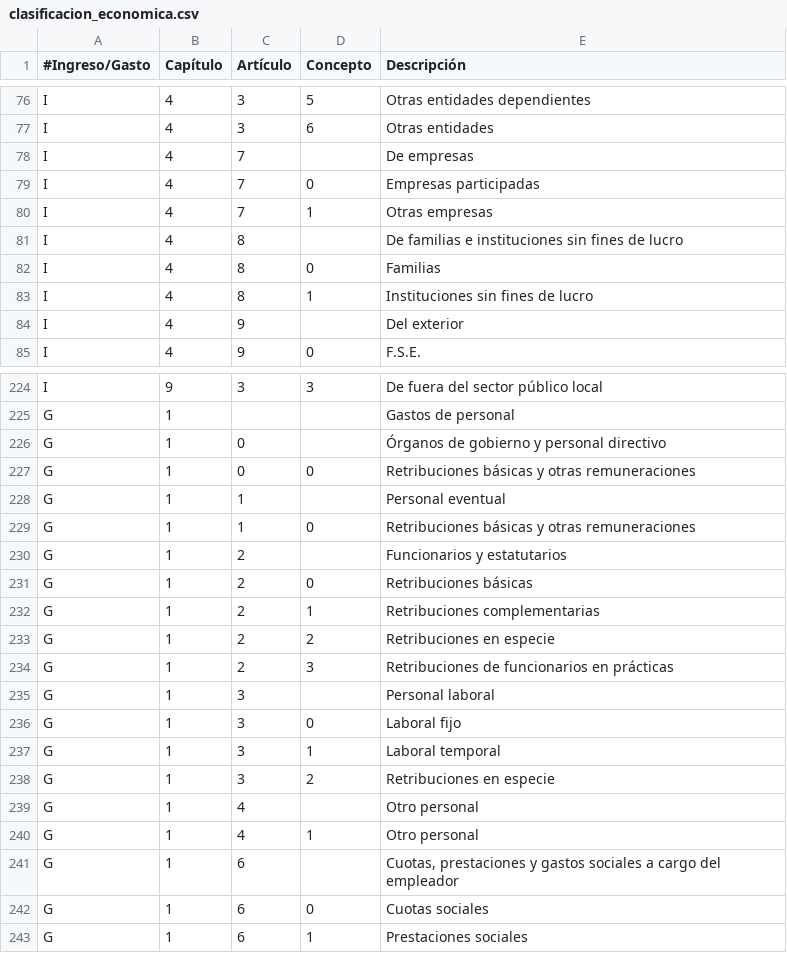
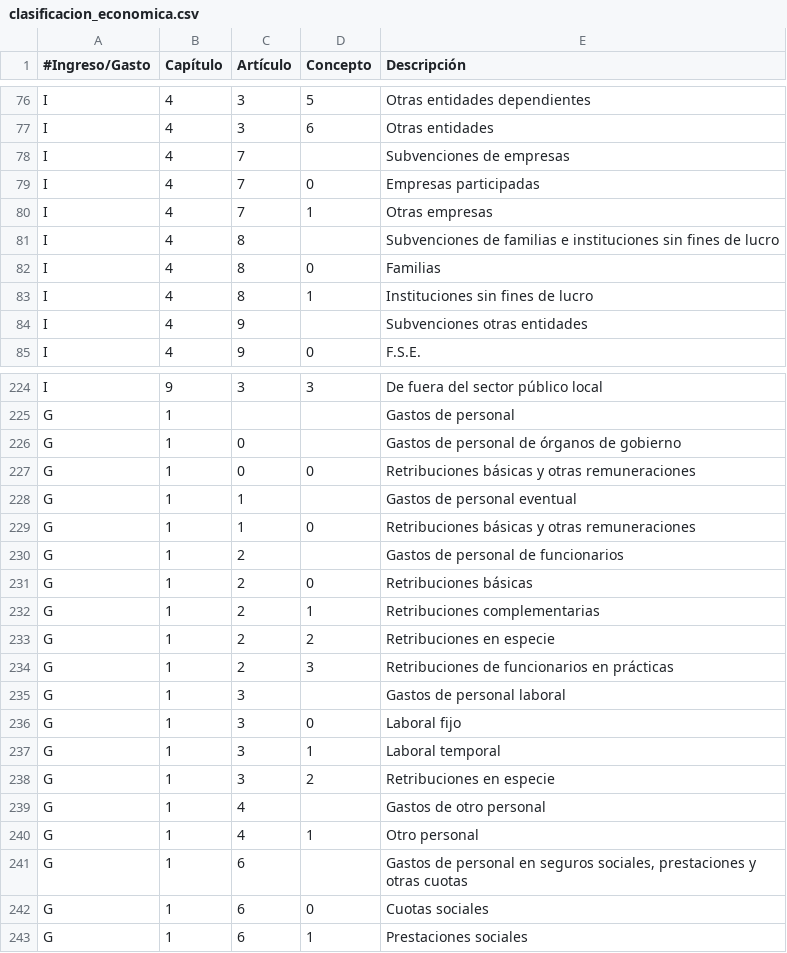
Before and after one commit to civio/presupuesto-hernani, a CSV file: data/es/clasificacion_economica.csv, drawn as a sheet; only a part is shown, gaps mark what is left out; the diff covers the shown part only.

Commit message:
Update economic descriptions as requested civio/presupuesto-management#1079

```diff
--- a/data/es/clasificacion_economica.csv
+++ b/data/es/clasificacion_economica.csv
@@ -77,9 +77,9 @@ I,4,3,5,"Otras entidades dependientes"
 I,4,3,6,"Otras entidades"
-I,4,7,,"De empresas"
+I,4,7,,"Subvenciones de empresas"
 I,4,7,0,"Empresas participadas"
 I,4,7,1,"Otras empresas"
-I,4,8,,"De familias e instituciones sin fines de lucro"
+I,4,8,,"Subvenciones de familias e instituciones sin fines de lucro"
 I,4,8,0,"Familias"
 I,4,8,1,"Instituciones sin fines de lucro"
-I,4,9,,"Del exterior"
+I,4,9,,"Subvenciones otras entidades"
 I,4,9,0,"F.S.E."
@@ -225,7 +225,7 @@ I,9,3,3,"De fuera del sector público local"
 G,1,,,"Gastos de personal"
-G,1,0,,"Órganos de gobierno y personal directivo"
+G,1,0,,"Gastos de personal de órganos de gobierno"
 G,1,0,0,"Retribuciones básicas y otras remuneraciones"
-G,1,1,,"Personal eventual"
+G,1,1,,"Gastos de personal eventual"
 G,1,1,0,"Retribuciones básicas y otras remuneraciones"
-G,1,2,,"Funcionarios y estatutarios"
+G,1,2,,"Gastos de personal de funcionarios"
 G,1,2,0,"Retribuciones básicas"
@@ -234,3 +234,3 @@ G,1,2,2,"Retribuciones en especie"
 G,1,2,3,"Retribuciones de funcionarios en prácticas"
-G,1,3,,"Personal laboral"
+G,1,3,,"Gastos de personal laboral"
 G,1,3,0,"Laboral fijo"
@@ -238,5 +238,5 @@ G,1,3,1,"Laboral temporal"
 G,1,3,2,"Retribuciones en especie"
-G,1,4,,"Otro personal"
+G,1,4,,"Gastos de otro personal"
 G,1,4,1,"Otro personal"
-G,1,6,,"Cuotas, prestaciones y gastos sociales a cargo del empleador"
+G,1,6,,"Gastos de personal en seguros sociales, prestaciones y otras cuotas"
 G,1,6,0,"Cuotas sociales"
```
Also changed, not shown: 37 edited cells elsewhere in this file, data/eu/clasificacion_economica.csv.
